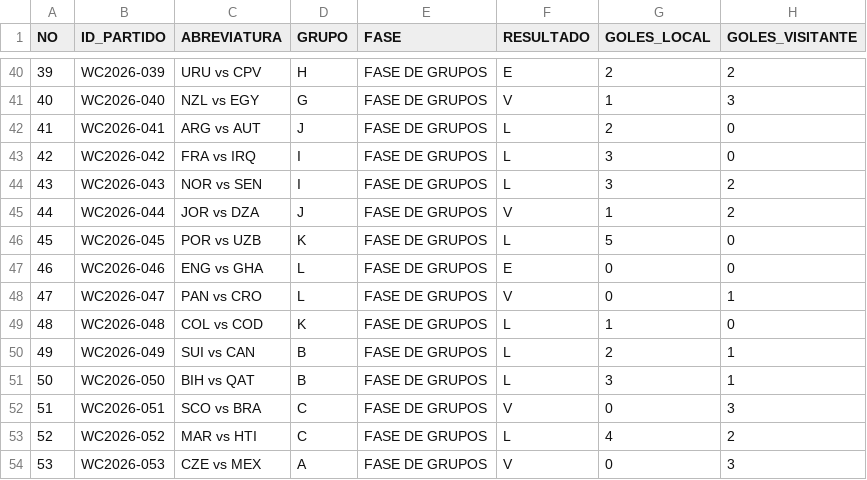
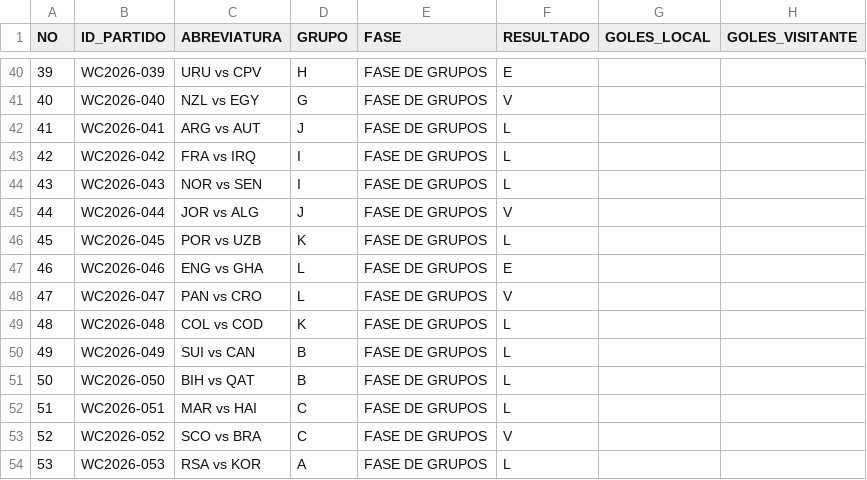
Before and after one commit to mrcastillos/ssmapas, a CSV file: mundial.csv, drawn as a sheet; only a part is shown, gaps mark what is left out; the diff covers the shown part only.

```diff
--- a/mundial.csv
+++ b/mundial.csv
@@ -40,15 +40,15 @@ NO,ID_PARTIDO,ABREVIATURA,GRUPO,FASE,RESULTADO,GOLES_LOCAL,GOLES_VISITANTE
-39,WC2026-039,URU vs CPV,H,FASE DE GRUPOS,E,2,2
-40,WC2026-040,NZL vs EGY,G,FASE DE GRUPOS,V,1,3
-41,WC2026-041,ARG vs AUT,J,FASE DE GRUPOS,L,2,0
-42,WC2026-042,FRA vs IRQ,I,FASE DE GRUPOS,L,3,0
-43,WC2026-043,NOR vs SEN,I,FASE DE GRUPOS,L,3,2
-44,WC2026-044,JOR vs DZA,J,FASE DE GRUPOS,V,1,2
-45,WC2026-045,POR vs UZB,K,FASE DE GRUPOS,L,5,0
-46,WC2026-046,ENG vs GHA,L,FASE DE GRUPOS,E,0,0
-47,WC2026-047,PAN vs CRO,L,FASE DE GRUPOS,V,0,1
-48,WC2026-048,COL vs COD,K,FASE DE GRUPOS,L,1,0
-49,WC2026-049,SUI vs CAN,B,FASE DE GRUPOS,L,2,1
-50,WC2026-050,BIH vs QAT,B,FASE DE GRUPOS,L,3,1
-51,WC2026-051,SCO vs BRA,C,FASE DE GRUPOS,V,0,3
-52,WC2026-052,MAR vs HTI,C,FASE DE GRUPOS,L,4,2
-53,WC2026-053,CZE vs MEX,A,FASE DE GRUPOS,V,0,3
+39,WC2026-039,URU vs CPV,H,FASE DE GRUPOS,E,,
+40,WC2026-040,NZL vs EGY,G,FASE DE GRUPOS,V,,
+41,WC2026-041,ARG vs AUT,J,FASE DE GRUPOS,L,,
+42,WC2026-042,FRA vs IRQ,I,FASE DE GRUPOS,L,,
+43,WC2026-043,NOR vs SEN,I,FASE DE GRUPOS,L,,
+44,WC2026-044,JOR vs ALG,J,FASE DE GRUPOS,V,,
+45,WC2026-045,POR vs UZB,K,FASE DE GRUPOS,L,,
+46,WC2026-046,ENG vs GHA,L,FASE DE GRUPOS,E,,
+47,WC2026-047,PAN vs CRO,L,FASE DE GRUPOS,V,,
+48,WC2026-048,COL vs COD,K,FASE DE GRUPOS,L,,
+49,WC2026-049,SUI vs CAN,B,FASE DE GRUPOS,L,,
+50,WC2026-050,BIH vs QAT,B,FASE DE GRUPOS,L,,
+51,WC2026-051,MAR vs HAI,C,FASE DE GRUPOS,L,,
+52,WC2026-052,SCO vs BRA,C,FASE DE GRUPOS,V,,
+53,WC2026-053,RSA vs KOR,A,FASE DE GRUPOS,L,,
```
Also changed, not shown: 117 edited cells elsewhere in this file.
